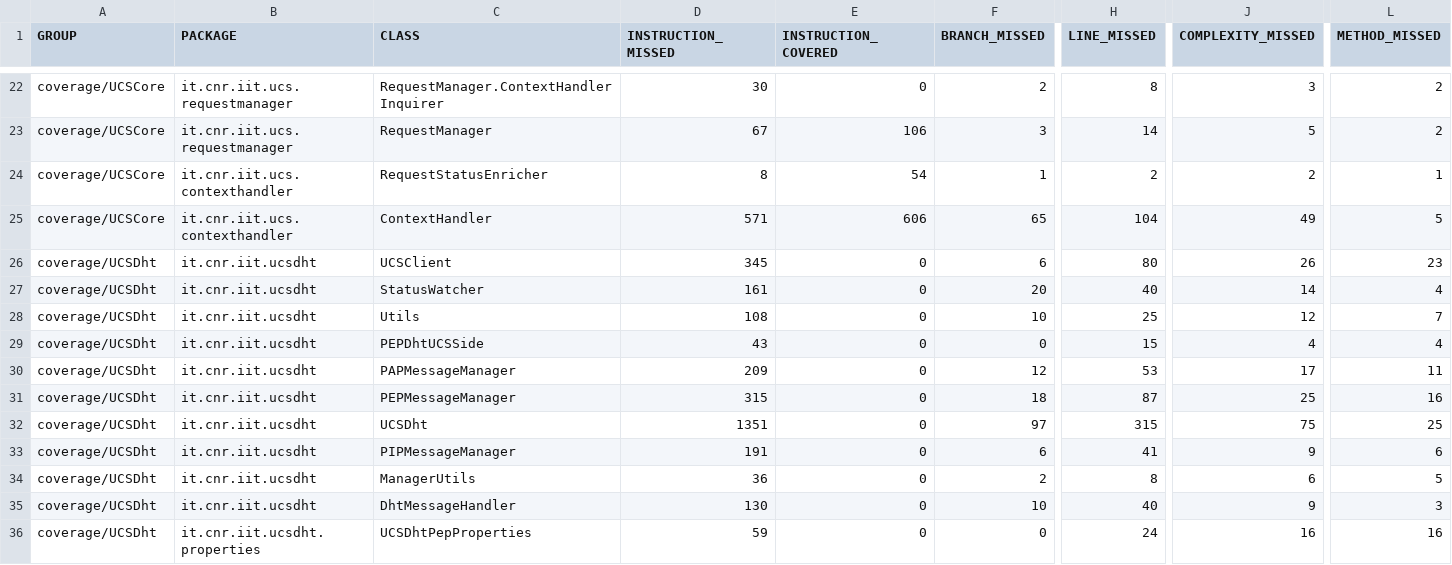
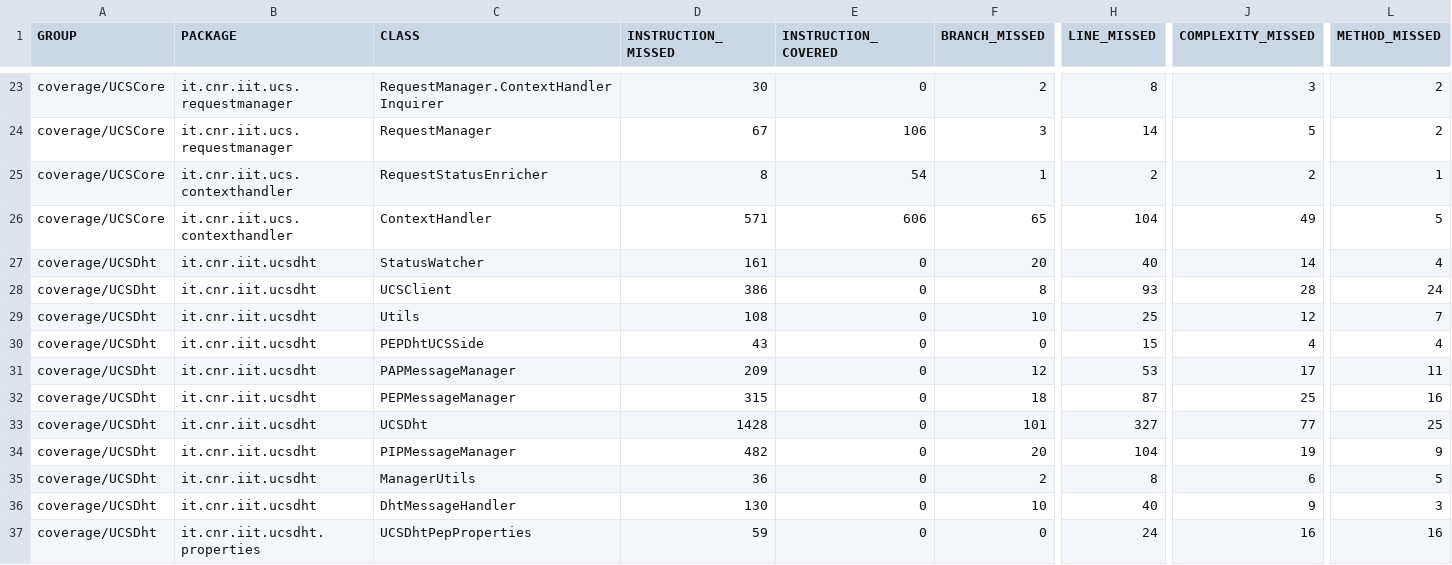
Before and after one commit to sifis-home/usage-control, a CSV file: reports/jacoco.csv, drawn as a sheet; only a part is shown, gaps mark what is left out; removed rows and columns are numbered as before the commit, all else as after; rows hold the shown columns only; the diff covers the shown part only; the diff names each change by its address in the sheet, - before the commit and + after, or states it on an @@ line.

```diff
--- a/reports/jacoco.csv
+++ b/reports/jacoco.csv
-row 26: coverage/UCSDht | it.cnr.iit.ucsdht | UCSClient | 345 | 0 | 6 | 80 | 26 | 23
+row 28: coverage/UCSDht | it.cnr.iit.ucsdht | UCSClient | 386 | 0 | 8 | 93 | 28 | 24
-D33 (INSTRUCTION_MISSED): 1351
+D33 (INSTRUCTION_MISSED): 1428
-F33 (BRANCH_MISSED): 97
+F33 (BRANCH_MISSED): 101
-H33 (LINE_MISSED): 315
+H33 (LINE_MISSED): 327
-J33 (COMPLEXITY_MISSED): 75
+J33 (COMPLEXITY_MISSED): 77
-D34 (INSTRUCTION_MISSED): 191
+D34 (INSTRUCTION_MISSED): 482
-F34 (BRANCH_MISSED): 6
+F34 (BRANCH_MISSED): 20
-H34 (LINE_MISSED): 41
+H34 (LINE_MISSED): 104
-J34 (COMPLEXITY_MISSED): 9
+J34 (COMPLEXITY_MISSED): 19
-L34 (METHOD_MISSED): 6
+L34 (METHOD_MISSED): 9
```
Also changed, not shown: 4 added rows, 2 removed rows, 6 moved rows and 39 edited cells elsewhere in this file, 53 other files.
